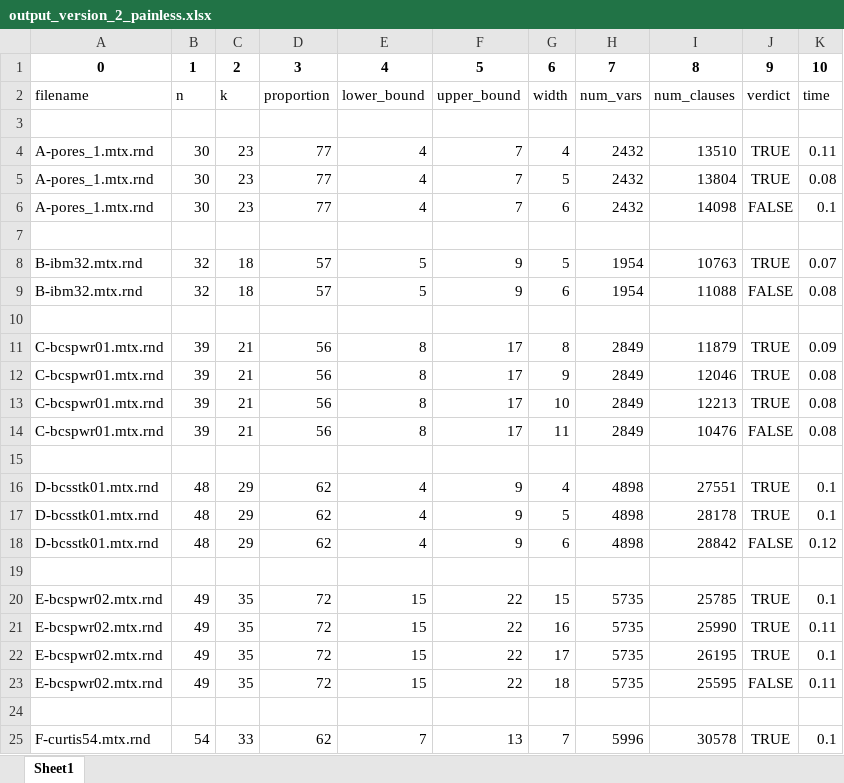
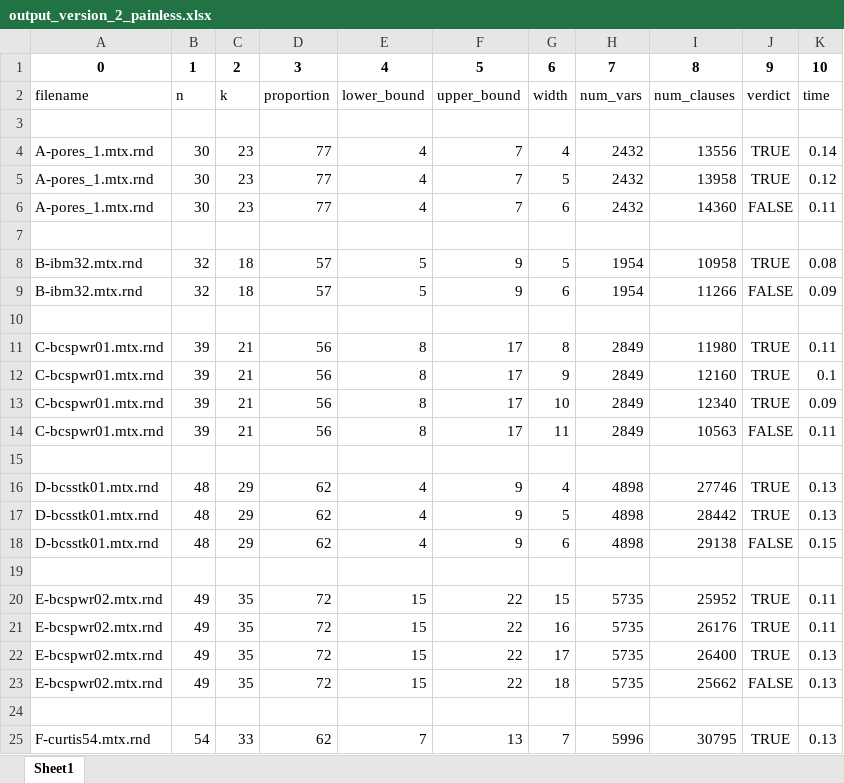
Before and after one commit to Shiner-2/AKL, an Excel workbook: output/output_version_2_painless.xlsx, sheet Sheet1, drawn as a sheet; only a part is shown; values as stored, in another font and other column widths than the file's, no borders; the diff covers the shown part only; the diff names each change by its address in the sheet, - before the commit and + after, or states it on an @@ line.

```diff
--- a/output/output_version_2_painless.xlsx (sheet Sheet1)
+++ b/output/output_version_2_painless.xlsx (sheet Sheet1)
-I4: 13510
+I4: 13556
-K4: 0.11
+K4: 0.14
-I5: 13804
+I5: 13958
-K5: 0.08
+K5: 0.12
-I6: 14098
+I6: 14360
-K6: 0.1
+K6: 0.11
-I8: 10763
+I8: 10958
-K8: 0.07
+K8: 0.08
-I9: 11088
+I9: 11266
-K9: 0.08
+K9: 0.09
-I11: 11879
+I11: 11980
-K11: 0.09
+K11: 0.11
-I12: 12046
+I12: 12160
-K12: 0.08
+K12: 0.1
-I13: 12213
+I13: 12340
-K13: 0.08
+K13: 0.09
-I14: 10476
+I14: 10563
-K14: 0.08
+K14: 0.11
-I16: 27551
+I16: 27746
-K16:K17: 0.1
+K16:K17: 0.13
-I17: 28178
+I17: 28442
-I18: 28842
+I18: 29138
-K18: 0.12
+K18: 0.15
-I20: 25785
+I20: 25952
-K20: 0.1
+K20: 0.11
-I21: 25990
+I21: 26176
-I22: 26195
+I22: 26400
-K22: 0.1
+K22: 0.13
-I23: 25595
+I23: 25662
-K23: 0.11
+K23: 0.13
-I25: 30578
+I25: 30795
-K25: 0.1
+K25: 0.13
```
Also changed, not shown: 1 added row, 11 removed rows and 276 edited cells elsewhere in this sheet, output/output_directencoding_painless.xlsx, 5 other files.
